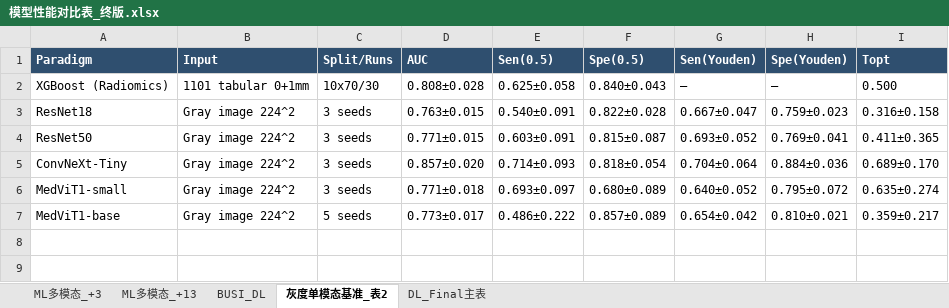
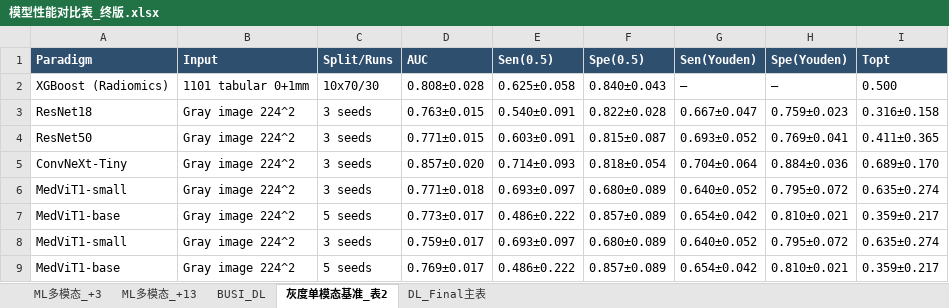
Before and after one commit to QWQZhangErHao/breast-ultrasound-radiomics, an Excel workbook: current_code_results/dl_supp/模型性能对比表_终版.xlsx, sheet 灰度单模态基准_表2, drawn as a sheet; values as stored, in another font and other column widths than the file's, no borders; the diff names each change by its address in the sheet, - before the commit and + after, or states it on an @@ line.

Commit message:
Finalize DL comparison: MedViT1 small/base Final complete, final xlsx authoritative

```diff
--- a/current_code_results/dl_supp/模型性能对比表_终版.xlsx (sheet 灰度单模态基准_表2)
+++ b/current_code_results/dl_supp/模型性能对比表_终版.xlsx (sheet 灰度单模态基准_表2)
+row 8: MedViT1-small | Gray image 224^2 | 3 seeds | 0.759±0.017 | 0.693±0.097 | 0.680±0.089 | 0.640±0.052 | 0.795±0.072 | 0.635±0.274
+row 9: MedViT1-base | Gray image 224^2 | 5 seeds | 0.769±0.017 | 0.486±0.222 | 0.857±0.089 | 0.654±0.042 | 0.810±0.021 | 0.359±0.217
```
Also changed, not shown: sheet DL_Final主表, 1 other file.
